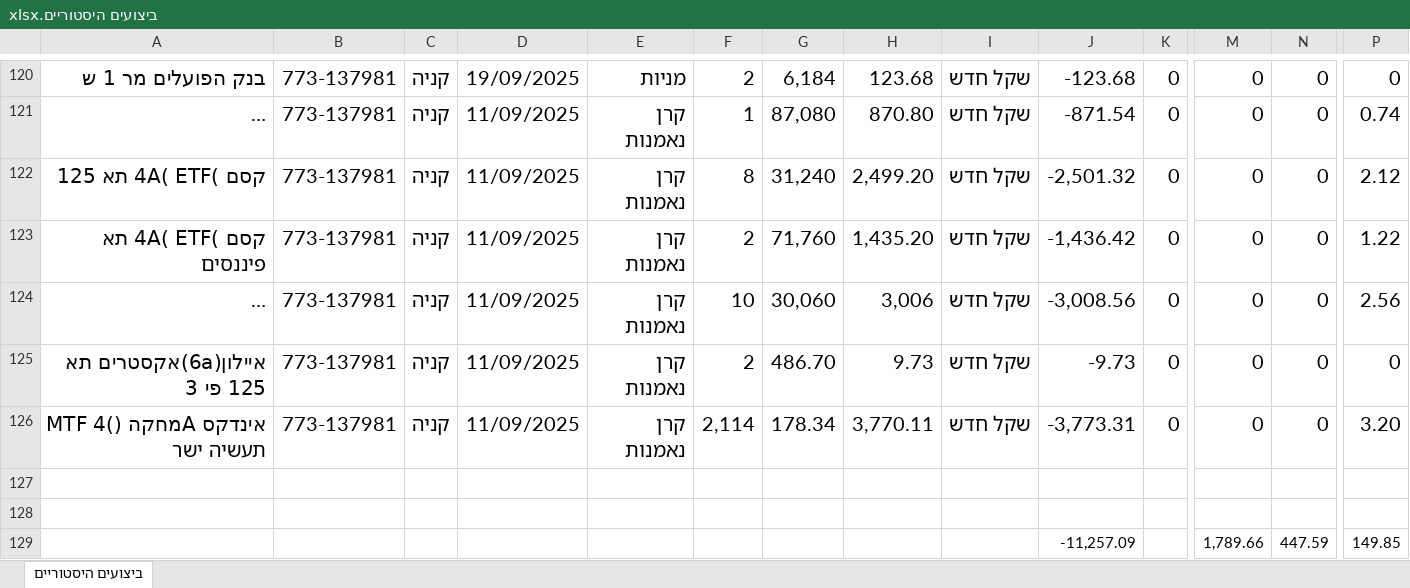
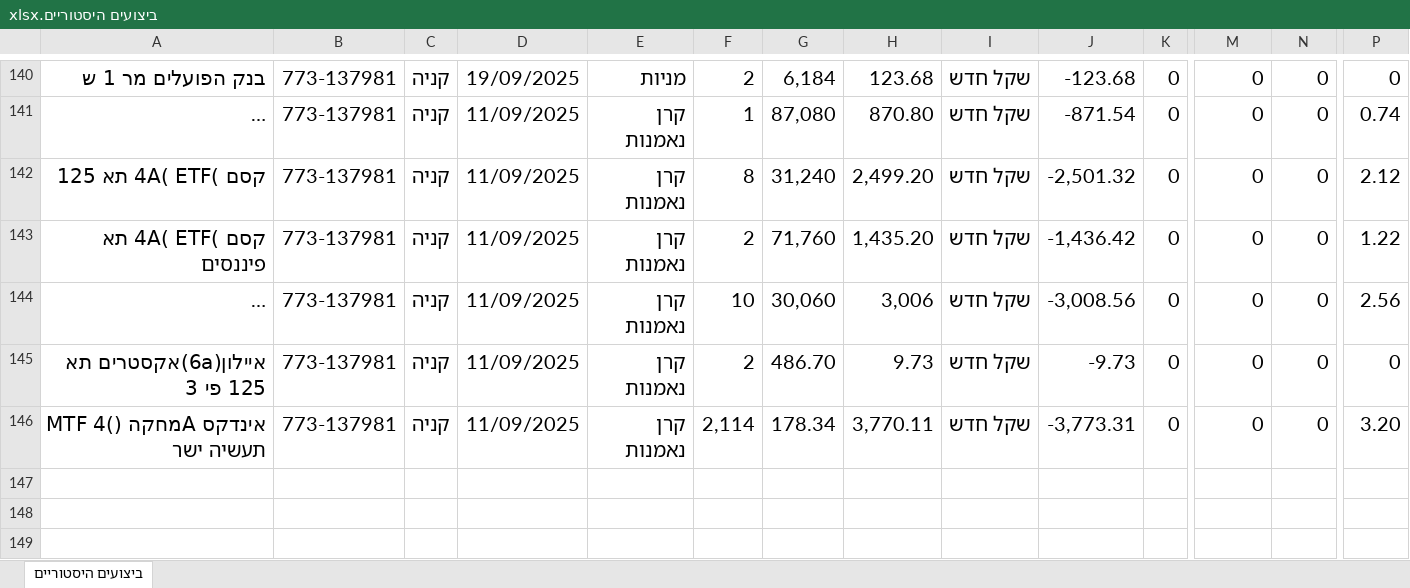
Before and after one commit to pilou73/BURSA, an Excel workbook: ביצועים היסטוריים.xlsx, sheet ביצועים היסטוריים, drawn as a sheet; only a part is shown, gaps mark what is left out; long unchanged cells end in …; values as stored, in another font and other column widths than the file's, no borders; charts and pictures not drawn; removed rows and columns are numbered as before the commit, all else as after; rows hold the shown columns only; the diff covers the shown part only; the diff names each change by its address in the sheet, - before the commit and + after, or states it on an @@ line.

Commit message:
Update ביצועים היסטוריים.xlsx

```diff
--- a/ביצועים היסטוריים.xlsx (sheet ביצועים היסטוריים)
+++ b/ביצועים היסטוריים.xlsx (sheet ביצועים היסטוריים)
-row 127: (empty)
-row 128: (empty)
-row 129:  |  |  |  |  |  |  |  |  | -11,257.09 |  | 1,789.66 | 447.59 | 149.85
```
Also changed, not shown: 22 added rows, 2 removed rows and 1 edited cell elsewhere in this sheet.
